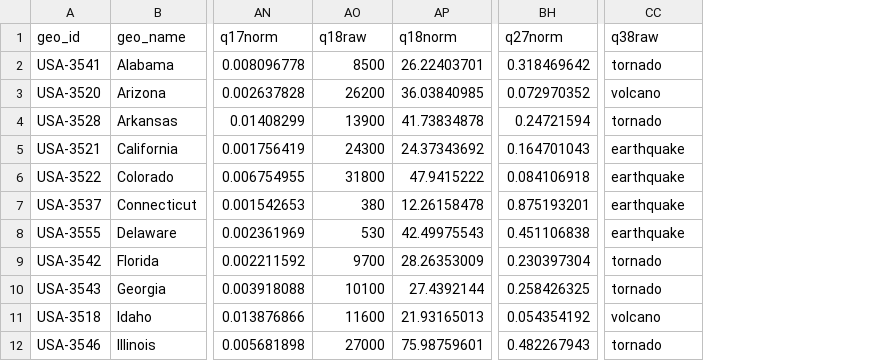
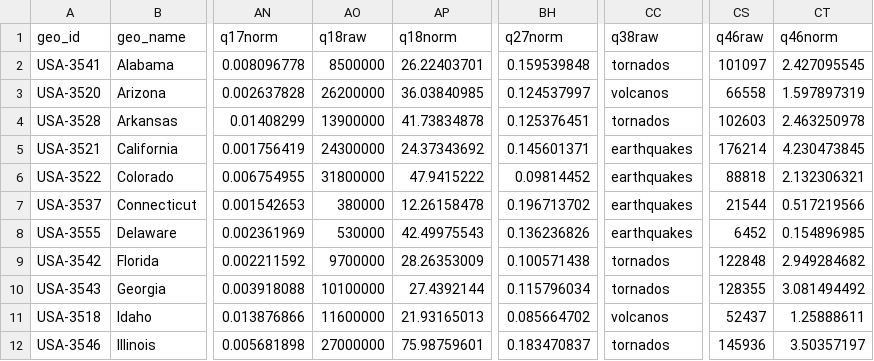
Before and after one commit to gscoob/GeoQuiz, a CSV file: data/dataAnswers.csv, drawn as a sheet; only a part is shown, gaps mark what is left out; the diff covers the shown part only; the diff names each change by its address in the sheet, - before the commit and + after, or states it on an @@ line.

```diff
--- a/data/dataAnswers.csv
+++ b/data/dataAnswers.csv
+column CS (q46raw), rows 2-12: 101097 | 66558 | 102603 | 176214 | 88818 | 21544 | 6452 | 122848 | 128355 | 52437 | 145936
+column CT (q46norm), rows 2-12: 2.427095545 | 1.597897319 | 2.463250978 | 4.230473845 | 2.132306321 | 0.517219566 | 0.154896985 | 2.949284682 | 3.081494492 | 1.25888611 | 3.50357197
-AO2 (q18raw): 8500
+AO2 (q18raw): 8500000
-BH2 (q27norm): 0.318469642
+BH2 (q27norm): 0.159539848
-CC2 (q38raw): tornado
+CC2 (q38raw): tornados
-AO3 (q18raw): 26200
+AO3 (q18raw): 26200000
-BH3 (q27norm): 0.072970352
+BH3 (q27norm): 0.124537997
-CC3 (q38raw): volcano
+CC3 (q38raw): volcanos
-AO4 (q18raw): 13900
+AO4 (q18raw): 13900000
-BH4 (q27norm): 0.24721594
+BH4 (q27norm): 0.125376451
-CC4 (q38raw): tornado
+CC4 (q38raw): tornados
-AO5 (q18raw): 24300
+AO5 (q18raw): 24300000
-BH5 (q27norm): 0.164701043
+BH5 (q27norm): 0.145601371
-CC5:CC8 (q38raw): earthquake
+CC5:CC8 (q38raw): earthquakes
-AO6 (q18raw): 31800
+AO6 (q18raw): 31800000
-BH6 (q27norm): 0.084106918
+BH6 (q27norm): 0.09814452
-AO7 (q18raw): 380
+AO7 (q18raw): 380000
-BH7 (q27norm): 0.875193201
+BH7 (q27norm): 0.196713702
-AO8 (q18raw): 530
+AO8 (q18raw): 530000
-BH8 (q27norm): 0.451106838
+BH8 (q27norm): 0.136236826
-AO9 (q18raw): 9700
+AO9 (q18raw): 9700000
-BH9 (q27norm): 0.230397304
+BH9 (q27norm): 0.100571438
-CC9:CC10 (q38raw): tornado
+CC9:CC10 (q38raw): tornados
-AO10 (q18raw): 10100
+AO10 (q18raw): 10100000
-BH10 (q27norm): 0.258426325
+BH10 (q27norm): 0.115796034
-AO11 (q18raw): 11600
+AO11 (q18raw): 11600000
-BH11 (q27norm): 0.054354192
+BH11 (q27norm): 0.085664702
-CC11 (q38raw): volcano
+CC11 (q38raw): volcanos
-AO12 (q18raw): 27000
+AO12 (q18raw): 27000000
-BH12 (q27norm): 0.482267943
+BH12 (q27norm): 0.183470837
-CC12 (q38raw): tornado
+CC12 (q38raw): tornados
```
Also changed, not shown: 111 edited cells elsewhere in this file, data/dataQuestions.csv, 3 other files.
